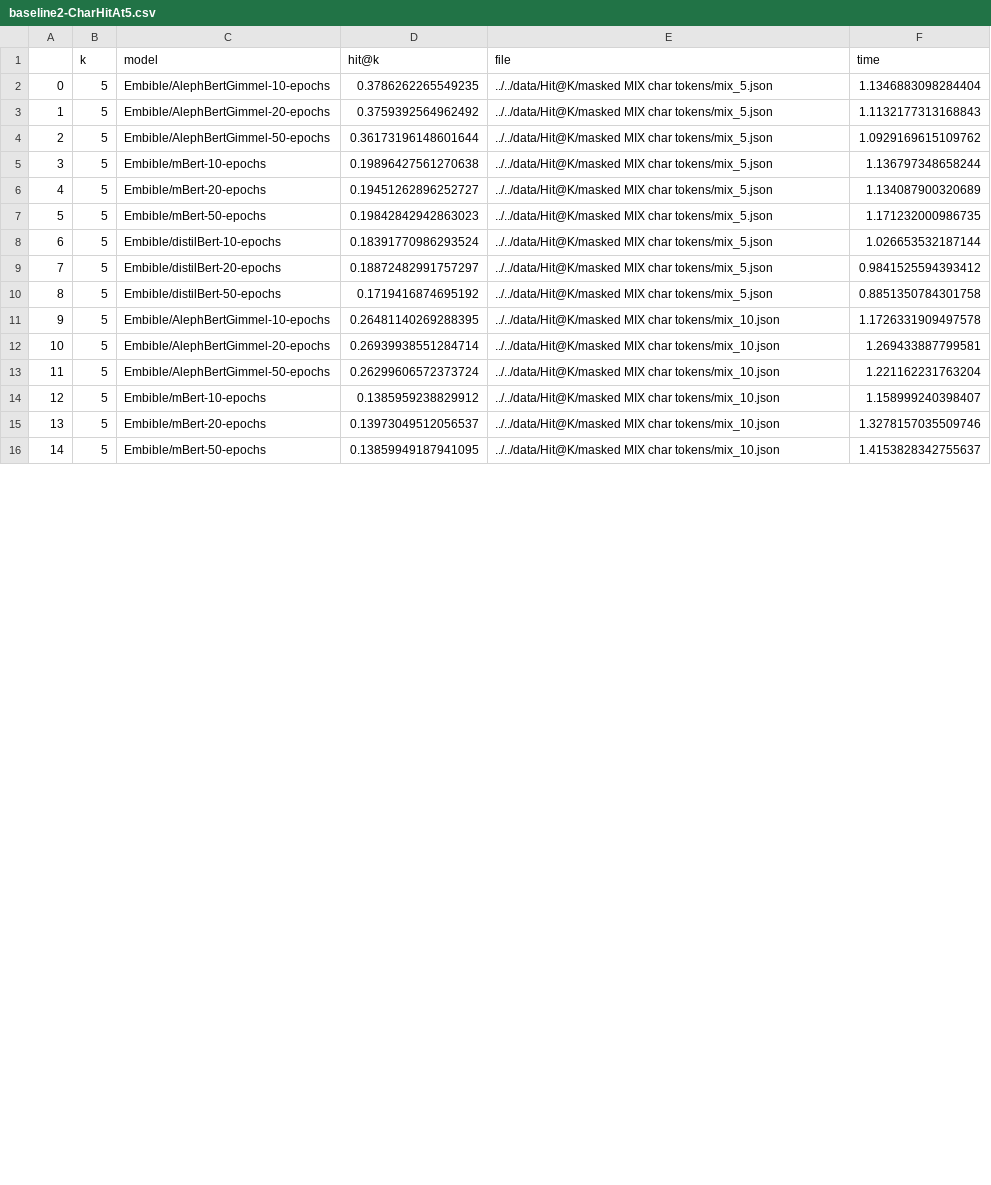
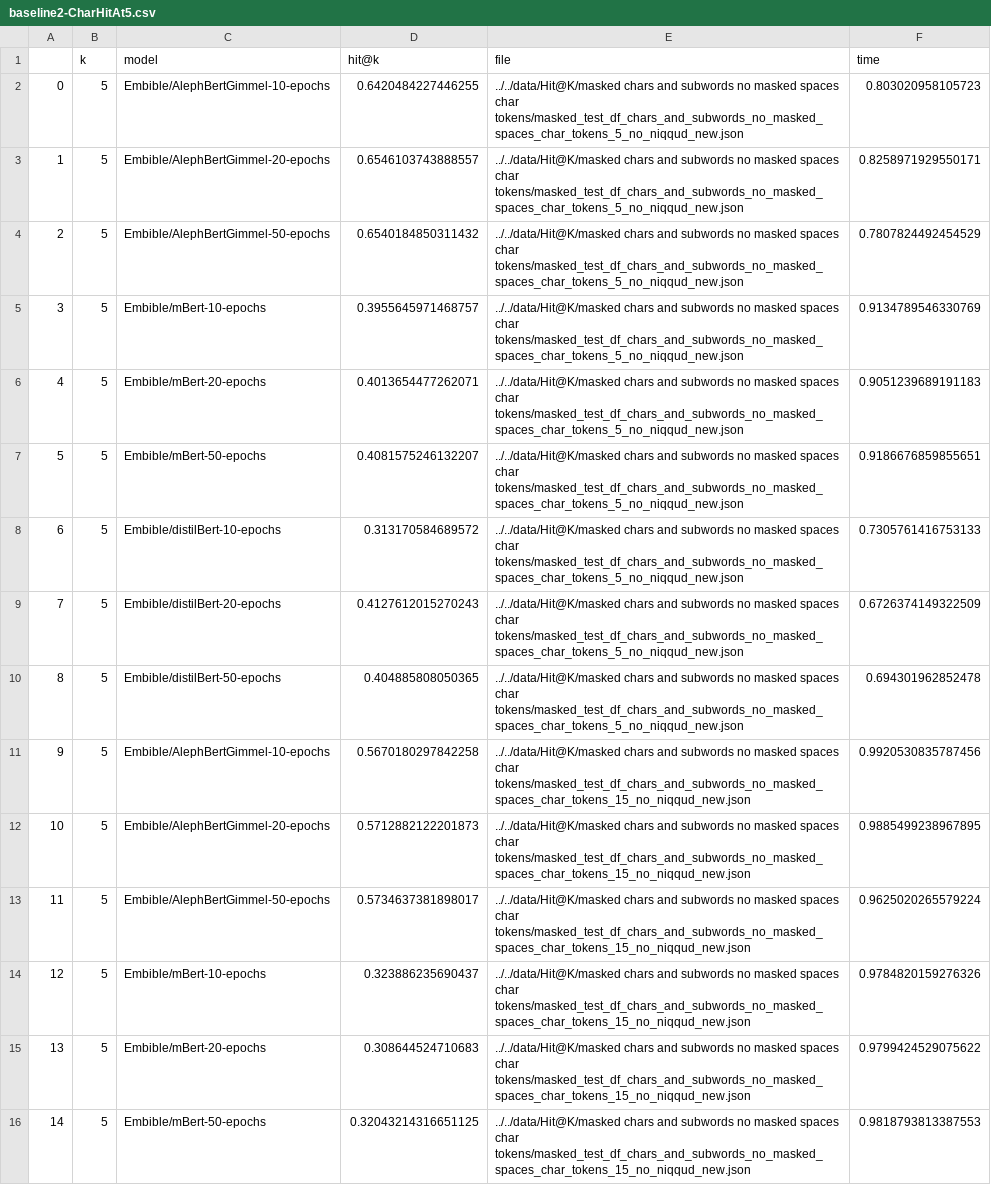
Before and after one commit to harelm4/Embible-Backend, a CSV file: data/results/baseline2-CharHitAt5.csv, drawn as a sheet; only a part is shown; the diff covers the shown part only.

```diff
--- a/data/results/baseline2-CharHitAt5.csv
+++ b/data/results/baseline2-CharHitAt5.csv
@@ -1,16 +1,16 @@
 ,k,model,hit@k,file,time
-0,5,Embible/AlephBertGimmel-10-epochs,0.3786262265549235,../../data/Hit@K/masked MIX char tokens/mix_5.json,1.1346883098284404
-1,5,Embible/AlephBertGimmel-20-epochs,0.3759392564962492,../../data/Hit@K/masked MIX char tokens/mix_5.json,1.1132177313168843
-2,5,Embible/AlephBertGimmel-50-epochs,0.36173196148601644,../../data/Hit@K/masked MIX char tokens/mix_5.json,1.0929169615109762
-3,5,Embible/mBert-10-epochs,0.19896427561270638,../../data/Hit@K/masked MIX char tokens/mix_5.json,1.136797348658244
-4,5,Embible/mBert-20-epochs,0.19451262896252727,../../data/Hit@K/masked MIX char tokens/mix_5.json,1.134087900320689
-5,5,Embible/mBert-50-epochs,0.19842842942863023,../../data/Hit@K/masked MIX char tokens/mix_5.json,1.171232000986735
-6,5,Embible/distilBert-10-epochs,0.18391770986293524,../../data/Hit@K/masked MIX char tokens/mix_5.json,1.026653532187144
-7,5,Embible/distilBert-20-epochs,0.18872482991757297,../../data/Hit@K/masked MIX char tokens/mix_5.json,0.9841525594393412
-8,5,Embible/distilBert-50-epochs,0.1719416874695192,../../data/Hit@K/masked MIX char tokens/mix_5.json,0.8851350784301758
-9,5,Embible/AlephBertGimmel-10-epochs,0.26481140269288395,../../data/Hit@K/masked MIX char tokens/mix_10.json,1.1726331909497578
-10,5,Embible/AlephBertGimmel-20-epochs,0.26939938551284714,../../data/Hit@K/masked MIX char tokens/mix_10.json,1.269433887799581
-11,5,Embible/AlephBertGimmel-50-epochs,0.26299606572373724,../../data/Hit@K/masked MIX char tokens/mix_10.json,1.221162231763204
-12,5,Embible/mBert-10-epochs,0.1385959238829912,../../data/Hit@K/masked MIX char tokens/mix_10.json,1.158999240398407
-13,5,Embible/mBert-20-epochs,0.13973049512056537,../../data/Hit@K/masked MIX char tokens/mix_10.json,1.3278157035509746
-14,5,Embible/mBert-50-epochs,0.13859949187941095,../../data/Hit@K/masked MIX char tokens/mix_10.json,1.4153828342755637
+0,5,Embible/AlephBertGimmel-10-epochs,0.6420484227446255,../../data/Hit@K/masked chars and subwords no masked spaces char tokens/masked_test_df_chars_and_subwords_no_masked_spaces_char_tokens_5_no_niqqud_new.json,0.803020958105723
+1,5,Embible/AlephBertGimmel-20-epochs,0.6546103743888557,../../data/Hit@K/masked chars and subwords no masked spaces char tokens/masked_test_df_chars_and_subwords_no_masked_spaces_char_tokens_5_no_niqqud_new.json,0.8258971929550171
+2,5,Embible/AlephBertGimmel-50-epochs,0.6540184850311432,../../data/Hit@K/masked chars and subwords no masked spaces char tokens/masked_test_df_chars_and_subwords_no_masked_spaces_char_tokens_5_no_niqqud_new.json,0.7807824492454529
+3,5,Embible/mBert-10-epochs,0.3955645971468757,../../data/Hit@K/masked chars and subwords no masked spaces char tokens/masked_test_df_chars_and_subwords_no_masked_spaces_char_tokens_5_no_niqqud_new.json,0.9134789546330769
+4,5,Embible/mBert-20-epochs,0.4013654477262071,../../data/Hit@K/masked chars and subwords no masked spaces char tokens/masked_test_df_chars_and_subwords_no_masked_spaces_char_tokens_5_no_niqqud_new.json,0.9051239689191183
+5,5,Embible/mBert-50-epochs,0.4081575246132207,../../data/Hit@K/masked chars and subwords no masked spaces char tokens/masked_test_df_chars_and_subwords_no_masked_spaces_char_tokens_5_no_niqqud_new.json,0.9186676859855651
+6,5,Embible/distilBert-10-epochs,0.313170584689572,../../data/Hit@K/masked chars and subwords no masked spaces char tokens/masked_test_df_chars_and_subwords_no_masked_spaces_char_tokens_5_no_niqqud_new.json,0.7305761416753133
+7,5,Embible/distilBert-20-epochs,0.4127612015270243,../../data/Hit@K/masked chars and subwords no masked spaces char tokens/masked_test_df_chars_and_subwords_no_masked_spaces_char_tokens_5_no_niqqud_new.json,0.6726374149322509
+8,5,Embible/distilBert-50-epochs,0.404885808050365,../../data/Hit@K/masked chars and subwords no masked spaces char tokens/masked_test_df_chars_and_subwords_no_masked_spaces_char_tokens_5_no_niqqud_new.json,0.694301962852478
+9,5,Embible/AlephBertGimmel-10-epochs,0.5670180297842258,../../data/Hit@K/masked chars and subwords no masked spaces char tokens/masked_test_df_chars_and_subwords_no_masked_spaces_char_tokens_15_no_niqqud_new.json,0.9920530835787456
+10,5,Embible/AlephBertGimmel-20-epochs,0.5712882122201873,../../data/Hit@K/masked chars and subwords no masked spaces char tokens/masked_test_df_chars_and_subwords_no_masked_spaces_char_tokens_15_no_niqqud_new.json,0.9885499238967895
+11,5,Embible/AlephBertGimmel-50-epochs,0.5734637381898017,../../data/Hit@K/masked chars and subwords no masked spaces char tokens/masked_test_df_chars_and_subwords_no_masked_spaces_char_tokens_15_no_niqqud_new.json,0.9625020265579224
+12,5,Embible/mBert-10-epochs,0.323886235690437,../../data/Hit@K/masked chars and subwords no masked spaces char tokens/masked_test_df_chars_and_subwords_no_masked_spaces_char_tokens_15_no_niqqud_new.json,0.9784820159276326
+13,5,Embible/mBert-20-epochs,0.308644524710683,../../data/Hit@K/masked chars and subwords no masked spaces char tokens/masked_test_df_chars_and_subwords_no_masked_spaces_char_tokens_15_no_niqqud_new.json,0.9799424529075622
+14,5,Embible/mBert-50-epochs,0.32043214316651125,../../data/Hit@K/masked chars and subwords no masked spaces char tokens/masked_test_df_chars_and_subwords_no_masked_spaces_char_tokens_15_no_niqqud_new.json,0.9818793813387553
```
Also changed, not shown: 36 edited cells elsewhere in this file, data/results/baseline2-CharHitAt1.csv, data/results/ensemble-CharHitAt1.csv, 3 other files.
